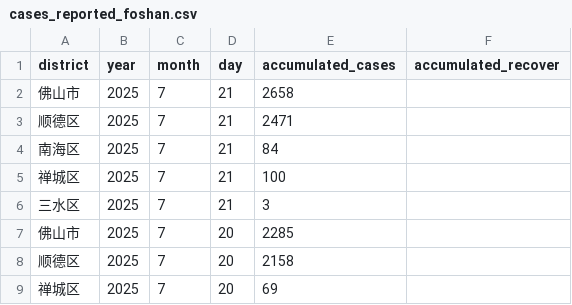
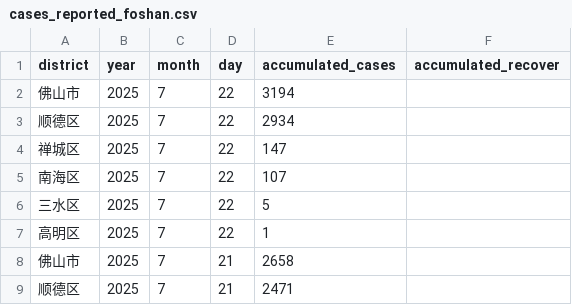
Before and after one commit to sepmein/vector_borne_disease_modelling, a CSV file: data/cases_reported_foshan.csv, drawn as a sheet; only a part is shown; the shorter side is filled out with more unchanged rows.

Commit message:
Add SEIR-SIR model implementation and MCMC fitting script, including Stan model definition and data processing for dengue cases in Foshan. Also, introduce daily cases CSV for model predictions.

```diff
--- a/data/cases_reported_foshan.csv
+++ b/data/cases_reported_foshan.csv
@@ -1,2 +1,8 @@
 district,year, month, day,accumulated_cases,accumulated_recover
+佛山市,2025,7,22,3194,
+顺德区,2025,7,22,2934,
+禅城区,2025,7,22,147,
+南海区,2025,7,22,107,
+三水区,2025,7,22,5,
+高明区,2025,7,22,1,
 佛山市,2025,7,21,2658,
```
Also changed, not shown: 6 other files.
